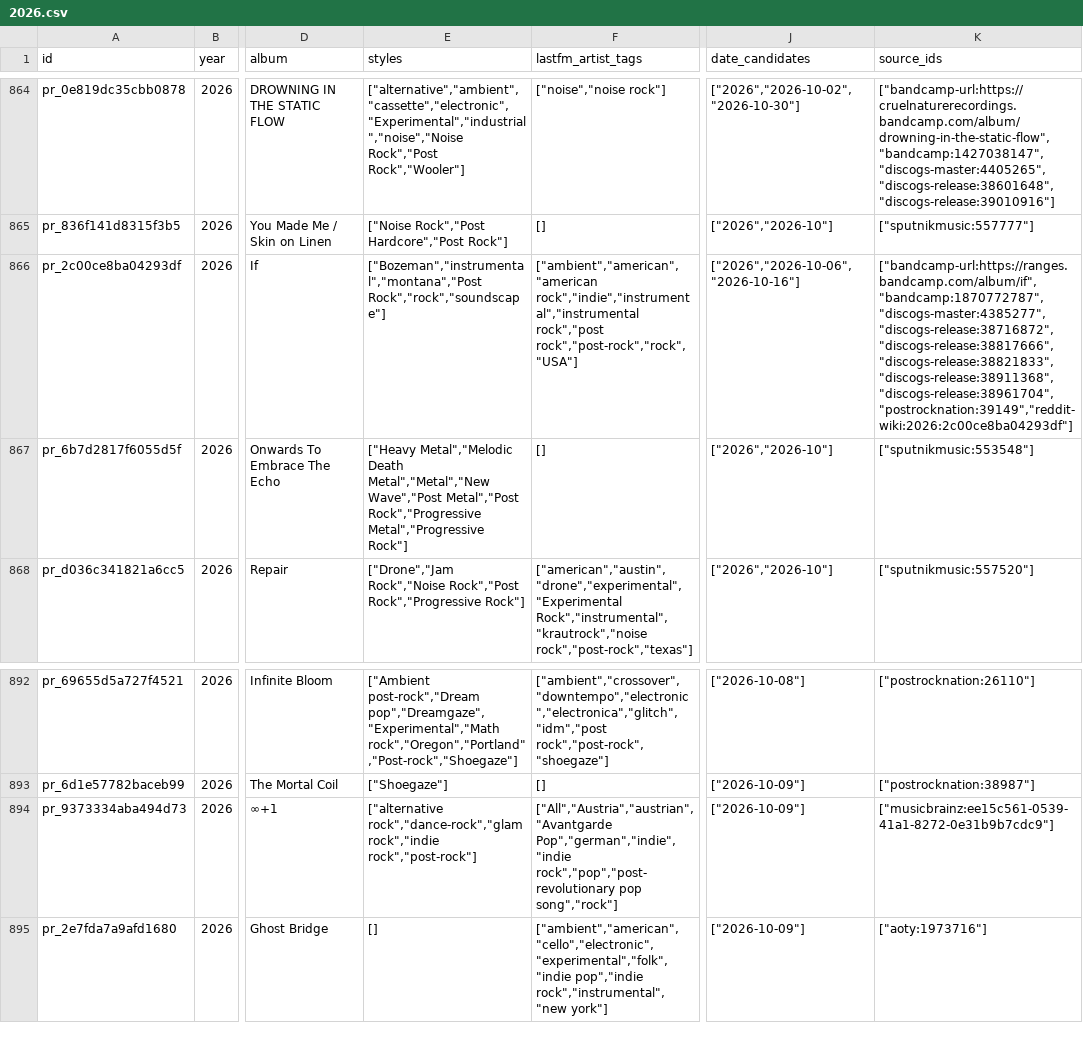
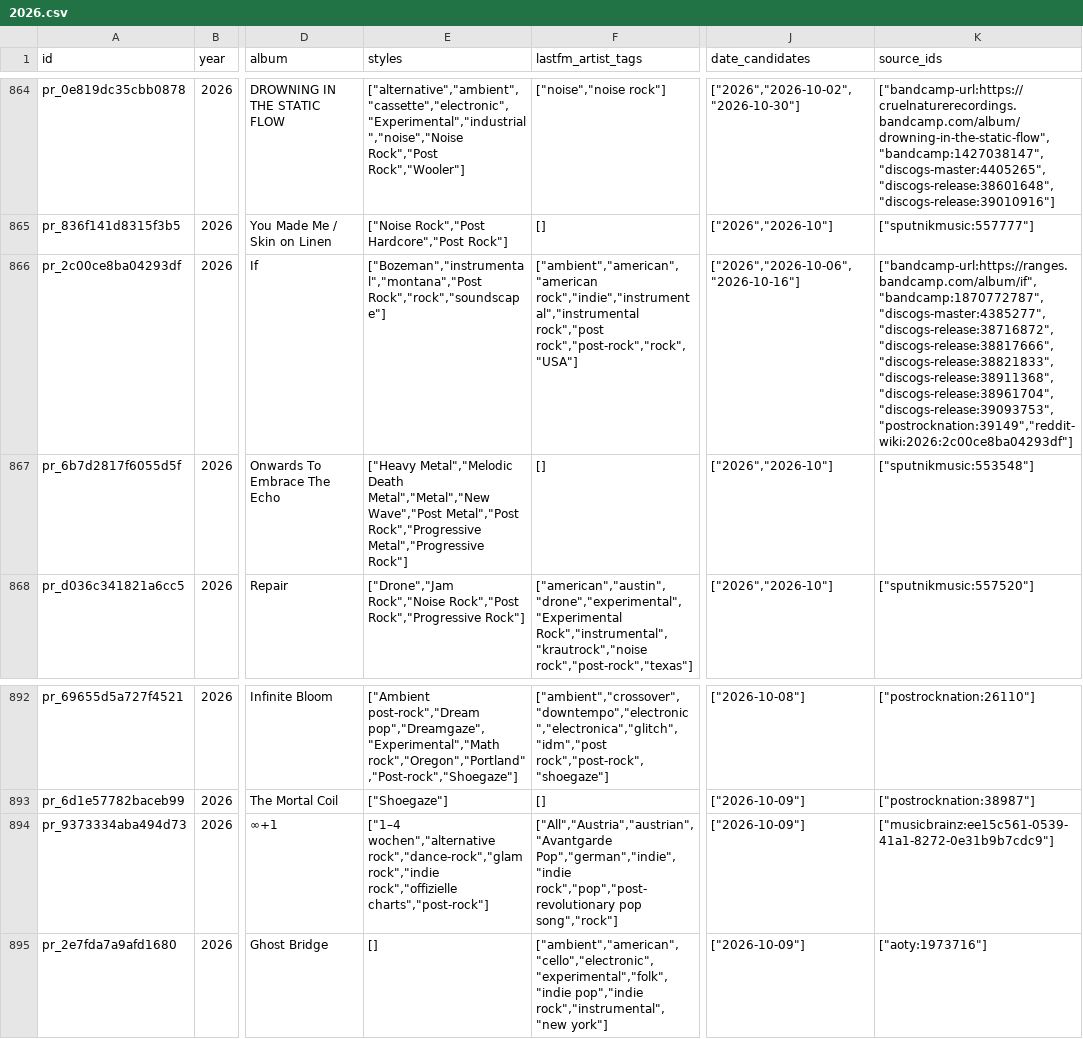
Before and after one commit to dkozynko/music-album-releases, a CSV file: releases/post-rock/2026.csv, drawn as a sheet; only a part is shown, gaps mark what is left out; the diff covers the shown part only; the diff names each change by its address in the sheet, - before the commit and + after, or states it on an @@ line.

```diff
--- a/releases/post-rock/2026.csv
+++ b/releases/post-rock/2026.csv
-K866 (source_ids): ["bandcamp-url:https://ranges.bandcamp.com/album/if","bandcamp:1870772787","discogs-master:4385277","discogs-release:38716872","discogs-release:38817666","discogs-release:38821833","discogs-release:38911368","discogs-release:38961704","postrocknation:39149","reddit-wiki:2026:2c00ce8ba04293df"]
+K866 (source_ids): ["bandcamp-url:https://ranges.bandcamp.com/album/if","bandcamp:1870772787","discogs-master:4385277","discogs-release:38716872","discogs-release:38817666","discogs-release:38821833","discogs-release:38911368","discogs-release:38961704","discogs-release:39093753","postrocknation:39149","reddit-wiki:2026:2c00ce8ba04293df"]
-E894 (styles): ["alternative rock","dance-rock","glam rock","indie rock","post-rock"]
+E894 (styles): ["1–4 wochen","alternative rock","dance-rock","glam rock","indie rock","offizielle charts","post-rock"]
```
Also changed, not shown: 3 added rows and 9 edited cells elsewhere in this file, releases/post-rock/2025.csv, 2 other files.
